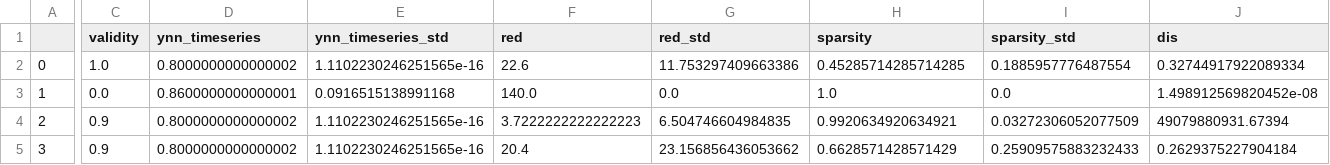
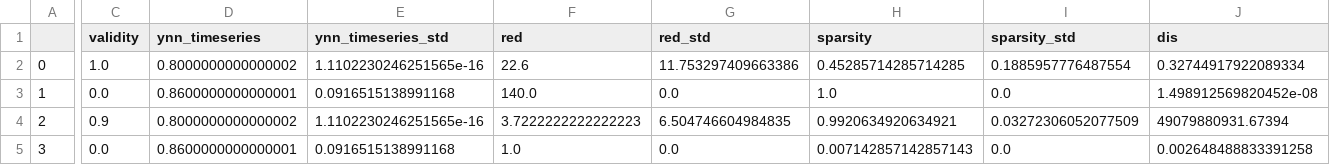
Before and after one commit to JHoelli/TSEvo, a CSV file: Results/Benchmarking/ECG5000/BenchmarkMetrics.csv, drawn as a sheet; only a part is shown, gaps mark what is left out; the diff covers the shown part only; the diff names each change by its address in the sheet, - before the commit and + after, or states it on an @@ line.

```diff
--- a/Results/Benchmarking/ECG5000/BenchmarkMetrics.csv
+++ b/Results/Benchmarking/ECG5000/BenchmarkMetrics.csv
-C5 (validity): 0.9
+C5 (validity): 0.0
-D5 (ynn_timeseries): 0.8000000000000002
+D5 (ynn_timeseries): 0.8600000000000001
-E5 (ynn_timeseries_std): 1.1102230246251565e-16
+E5 (ynn_timeseries_std): 0.0916515138991168
-F5 (red): 20.4
+F5 (red): 1.0
-G5 (red_std): 23.156856436053662
+G5 (red_std): 0.0
-H5 (sparsity): 0.6628571428571429
+H5 (sparsity): 0.007142857142857143
-I5 (sparsity_std): 0.25909575883232433
+I5 (sparsity_std): 0.0
-J5 (dis): 0.2629375227904184
+J5 (dis): 0.002648488833391258
```
Also changed, not shown: 1 edited cell elsewhere in this file, Results/ALL_ynn.csv, Results/Benchmarking/Coffee/BenchmarkMetrics.csv, 41 other files.
